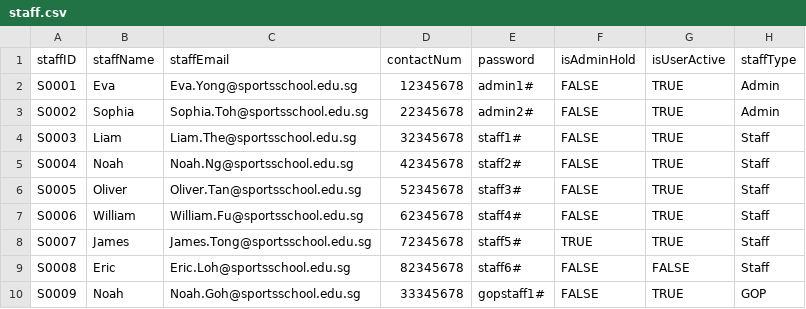
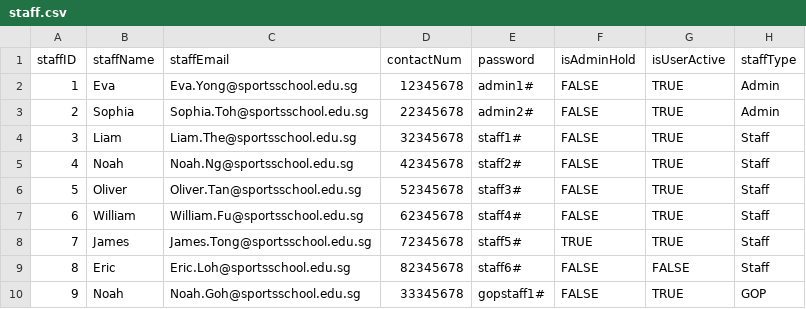
Before and after one commit to nataliechua/corporate-pass-booking-system, a CSV file: database/staff.csv, drawn as a sheet.

```diff
--- a/database/staff.csv
+++ b/database/staff.csv
@@ -1,10 +1,10 @@
 staffID,staffName,staffEmail,contactNum,password,isAdminHold,isUserActive,staffType
-S0001,Eva,Eva.Yong@sportsschool.edu.sg,12345678,admin1#,FALSE,TRUE,Admin
-S0002,Sophia,Sophia.Toh@sportsschool.edu.sg,22345678,admin2#,FALSE,TRUE,Admin
-S0003,Liam,Liam.The@sportsschool.edu.sg,32345678,staff1#,FALSE,TRUE,Staff
-S0004,Noah,Noah.Ng@sportsschool.edu.sg,42345678,staff2#,FALSE,TRUE,Staff
-S0005,Oliver,Oliver.Tan@sportsschool.edu.sg,52345678,staff3#,FALSE,TRUE,Staff
-S0006,William,William.Fu@sportsschool.edu.sg,62345678,staff4#,FALSE,TRUE,Staff
-S0007,James,James.Tong@sportsschool.edu.sg,72345678,staff5#,TRUE,TRUE,Staff
-S0008,Eric,Eric.Loh@sportsschool.edu.sg,82345678,staff6#,FALSE,FALSE,Staff
-S0009,Noah,Noah.Goh@sportsschool.edu.sg,33345678,gopstaff1#,FALSE,TRUE,GOP
+1,Eva,Eva.Yong@sportsschool.edu.sg,12345678,admin1#,FALSE,TRUE,Admin
+2,Sophia,Sophia.Toh@sportsschool.edu.sg,22345678,admin2#,FALSE,TRUE,Admin
+3,Liam,Liam.The@sportsschool.edu.sg,32345678,staff1#,FALSE,TRUE,Staff
+4,Noah,Noah.Ng@sportsschool.edu.sg,42345678,staff2#,FALSE,TRUE,Staff
+5,Oliver,Oliver.Tan@sportsschool.edu.sg,52345678,staff3#,FALSE,TRUE,Staff
+6,William,William.Fu@sportsschool.edu.sg,62345678,staff4#,FALSE,TRUE,Staff
+7,James,James.Tong@sportsschool.edu.sg,72345678,staff5#,TRUE,TRUE,Staff
+8,Eric,Eric.Loh@sportsschool.edu.sg,82345678,staff6#,FALSE,FALSE,Staff
+9,Noah,Noah.Goh@sportsschool.edu.sg,33345678,gopstaff1#,FALSE,TRUE,GOP
```
Also changed, not shown: database/pass.csv, 12 other files.
